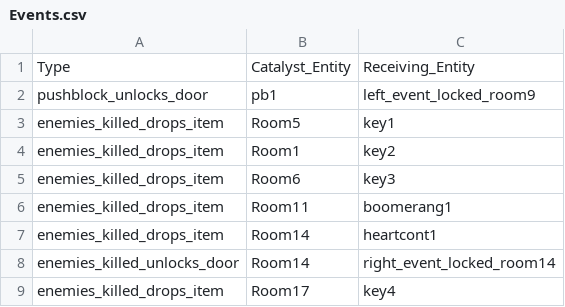
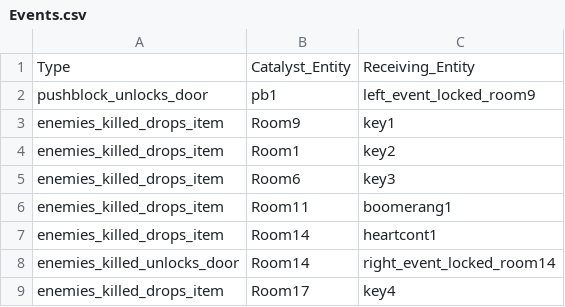
Before and after one commit to JishLong/NES-Game-Remaster, a CSV file: Sprint0/Levels/Level1/Events.csv, drawn as a sheet.

```diff
--- a/Sprint0/Levels/Level1/Events.csv
+++ b/Sprint0/Levels/Level1/Events.csv
@@ -2,3 +2,3 @@ Type,Catalyst_Entity,Receiving_Entity
 pushblock_unlocks_door,pb1,left_event_locked_room9
-enemies_killed_drops_item,Room5,key1
+enemies_killed_drops_item,Room9,key1
 enemies_killed_drops_item,Room1,key2
```
Also changed, not shown: 51 other files.
